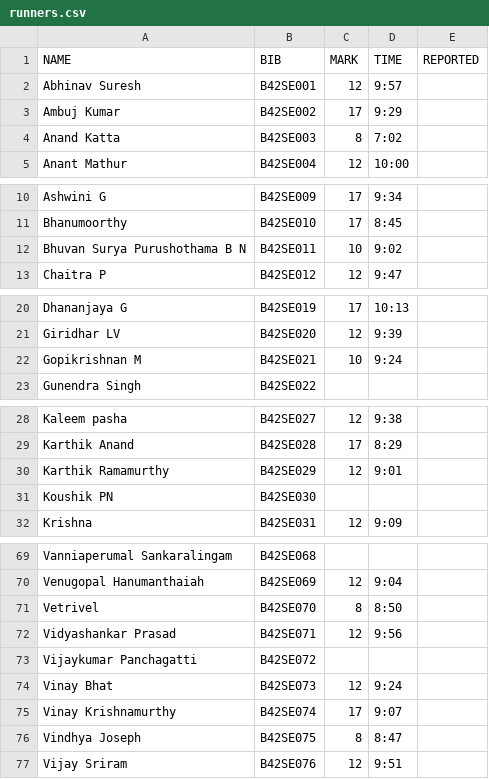
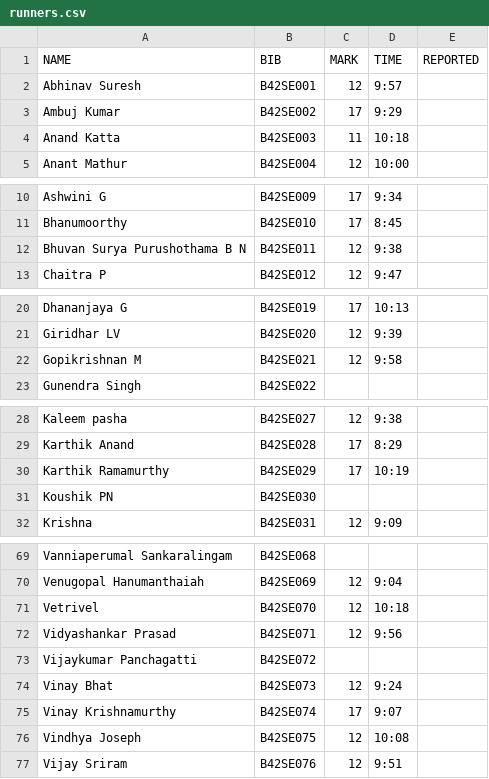
Before and after one commit to parthamallik/ouruniqrun, a CSV file: timing/data/runners.csv, drawn as a sheet; only a part is shown, gaps mark what is left out; the diff covers the shown part only.

Commit message:
katta

```diff
--- a/timing/data/runners.csv
+++ b/timing/data/runners.csv
@@ -3,3 +3,3 @@ Abhinav Suresh,B42SE001,12,9:57,
 Ambuj Kumar,B42SE002,17,9:29,
-Anand Katta,B42SE003,8,7:02,
+Anand Katta,B42SE003,11,10:18,
 Anant Mathur,B42SE004,12,10:00,
@@ -11,3 +11,3 @@ Ashwini G,B42SE009,17,9:34,
 Bhanumoorthy,B42SE010,17,8:45,
-Bhuvan Surya Purushothama B N,B42SE011,10,9:02,
+Bhuvan Surya Purushothama B N,B42SE011,12,9:38,
 Chaitra P,B42SE012,12,9:47,
@@ -21,3 +21,3 @@ Dhananjaya G,B42SE019,17,10:13,
 Giridhar LV,B42SE020,12,9:39,
-Gopikrishnan M,B42SE021,10,9:24,
+Gopikrishnan M,B42SE021,12,9:58,
 Gunendra Singh,B42SE022,,,
@@ -29,3 +29,3 @@ Kaleem pasha,B42SE027,12,9:38,
 Karthik Anand,B42SE028,17,8:29,
-Karthik Ramamurthy,B42SE029,12,9:01,
+Karthik Ramamurthy,B42SE029,17,10:19,
 Koushik PN,B42SE030,,,
@@ -70,3 +70,3 @@ Vanniaperumal Sankaralingam,B42SE068,,,
 Venugopal Hanumanthaiah,B42SE069,12,9:04,
-Vetrivel,B42SE070,8,8:50,
+Vetrivel,B42SE070,12,10:18,
 Vidyashankar Prasad,B42SE071,12,9:56,
@@ -75,3 +75,3 @@ Vinay Bhat,B42SE073,12,9:24,
 Vinay Krishnamurthy,B42SE074,17,9:07,
-Vindhya Joseph,B42SE075,8,8:47,
+Vindhya Joseph,B42SE075,12,10:08,
 Vijay Sriram,B42SE076,12,9:51,
```
Also changed, not shown: 6 edited cells elsewhere in this file.
